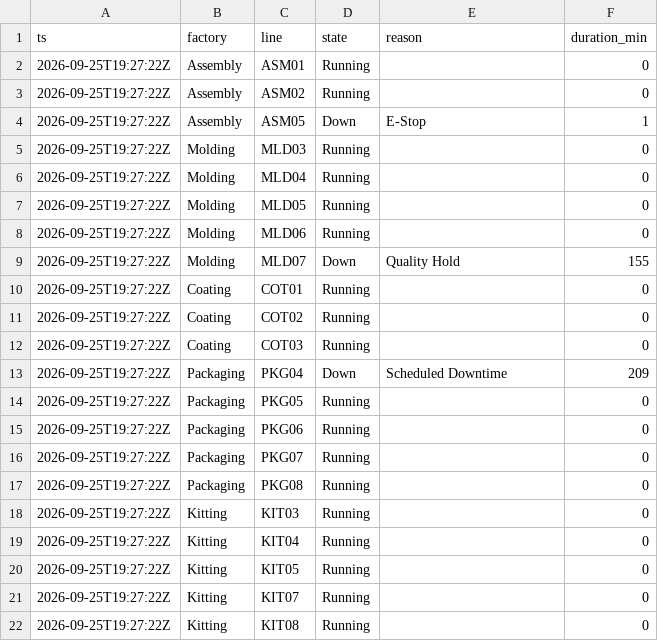
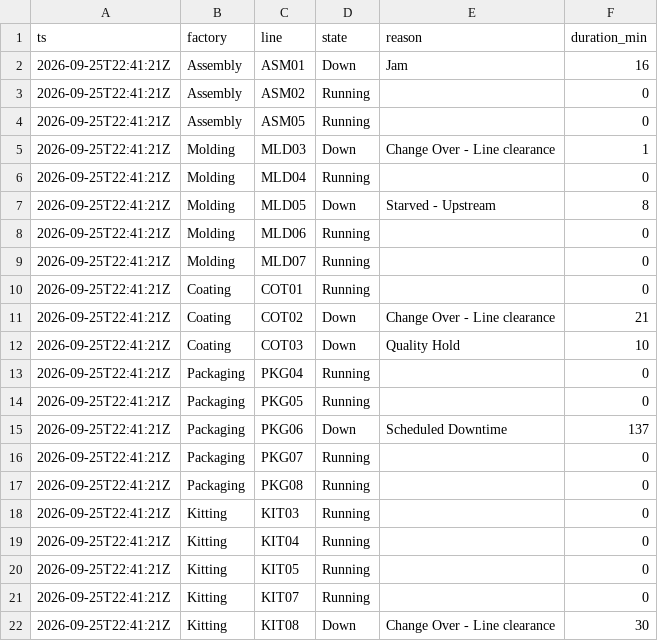
Before and after one commit to todd-cpme/ClearOEEDemo, a CSV file: data/status.csv, drawn as a sheet.

```diff
--- a/data/status.csv
+++ b/data/status.csv
@@ -1,22 +1,22 @@
 ts,factory,line,state,reason,duration_min
-2026-09-25T19:27:22Z,Assembly,ASM01,Running,,0
-2026-09-25T19:27:22Z,Assembly,ASM02,Running,,0
-2026-09-25T19:27:22Z,Assembly,ASM05,Down,E-Stop,1
-2026-09-25T19:27:22Z,Molding,MLD03,Running,,0
-2026-09-25T19:27:22Z,Molding,MLD04,Running,,0
-2026-09-25T19:27:22Z,Molding,MLD05,Running,,0
-2026-09-25T19:27:22Z,Molding,MLD06,Running,,0
-2026-09-25T19:27:22Z,Molding,MLD07,Down,Quality Hold,155
-2026-09-25T19:27:22Z,Coating,COT01,Running,,0
-2026-09-25T19:27:22Z,Coating,COT02,Running,,0
-2026-09-25T19:27:22Z,Coating,COT03,Running,,0
-2026-09-25T19:27:22Z,Packaging,PKG04,Down,Scheduled Downtime,209
-2026-09-25T19:27:22Z,Packaging,PKG05,Running,,0
-2026-09-25T19:27:22Z,Packaging,PKG06,Running,,0
-2026-09-25T19:27:22Z,Packaging,PKG07,Running,,0
-2026-09-25T19:27:22Z,Packaging,PKG08,Running,,0
-2026-09-25T19:27:22Z,Kitting,KIT03,Running,,0
-2026-09-25T19:27:22Z,Kitting,KIT04,Running,,0
-2026-09-25T19:27:22Z,Kitting,KIT05,Running,,0
-2026-09-25T19:27:22Z,Kitting,KIT07,Running,,0
-2026-09-25T19:27:22Z,Kitting,KIT08,Running,,0
+2026-09-25T22:41:21Z,Assembly,ASM01,Down,Jam,16
+2026-09-25T22:41:21Z,Assembly,ASM02,Running,,0
+2026-09-25T22:41:21Z,Assembly,ASM05,Running,,0
+2026-09-25T22:41:21Z,Molding,MLD03,Down,Change Over - Line clearance,1
+2026-09-25T22:41:21Z,Molding,MLD04,Running,,0
+2026-09-25T22:41:21Z,Molding,MLD05,Down,Starved - Upstream,8
+2026-09-25T22:41:21Z,Molding,MLD06,Running,,0
+2026-09-25T22:41:21Z,Molding,MLD07,Running,,0
+2026-09-25T22:41:21Z,Coating,COT01,Running,,0
+2026-09-25T22:41:21Z,Coating,COT02,Down,Change Over - Line clearance,21
+2026-09-25T22:41:21Z,Coating,COT03,Down,Quality Hold,10
+2026-09-25T22:41:21Z,Packaging,PKG04,Running,,0
+2026-09-25T22:41:21Z,Packaging,PKG05,Running,,0
+2026-09-25T22:41:21Z,Packaging,PKG06,Down,Scheduled Downtime,137
+2026-09-25T22:41:21Z,Packaging,PKG07,Running,,0
+2026-09-25T22:41:21Z,Packaging,PKG08,Running,,0
+2026-09-25T22:41:21Z,Kitting,KIT03,Running,,0
+2026-09-25T22:41:21Z,Kitting,KIT04,Running,,0
+2026-09-25T22:41:21Z,Kitting,KIT05,Running,,0
+2026-09-25T22:41:21Z,Kitting,KIT07,Running,,0
+2026-09-25T22:41:21Z,Kitting,KIT08,Down,Change Over - Line clearance,30
```
Also changed, not shown: data/events.csv, data/rollup_factory.csv, 3 other files.
